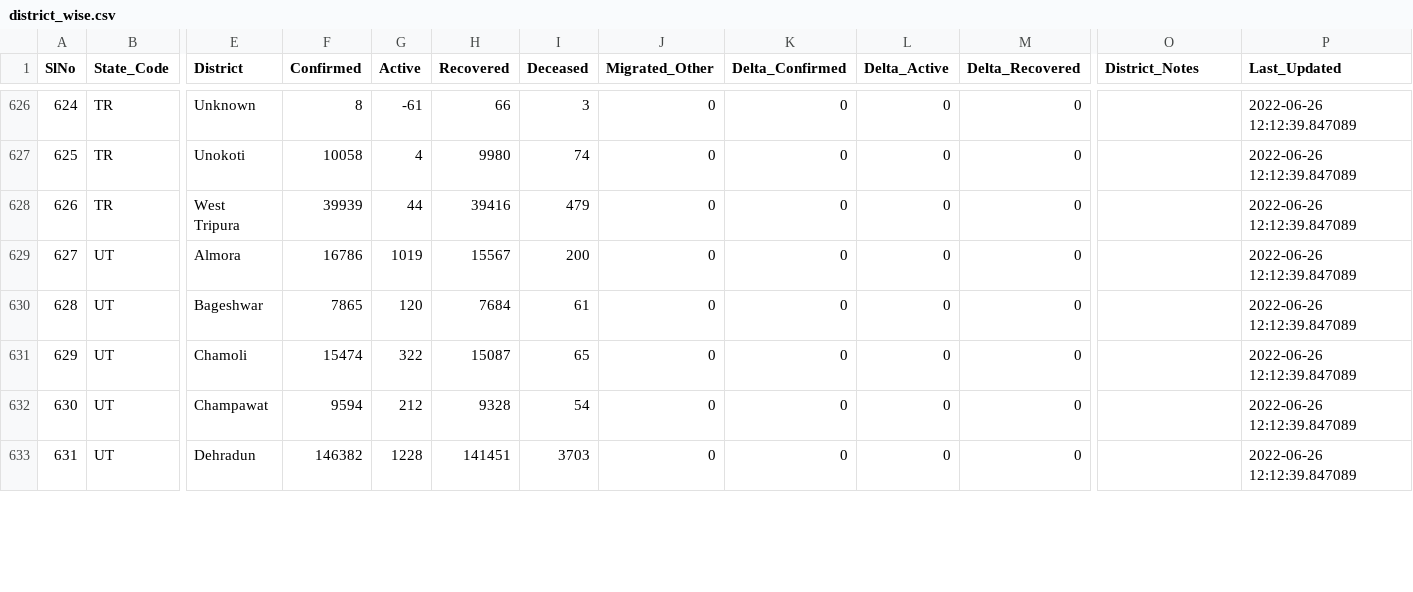
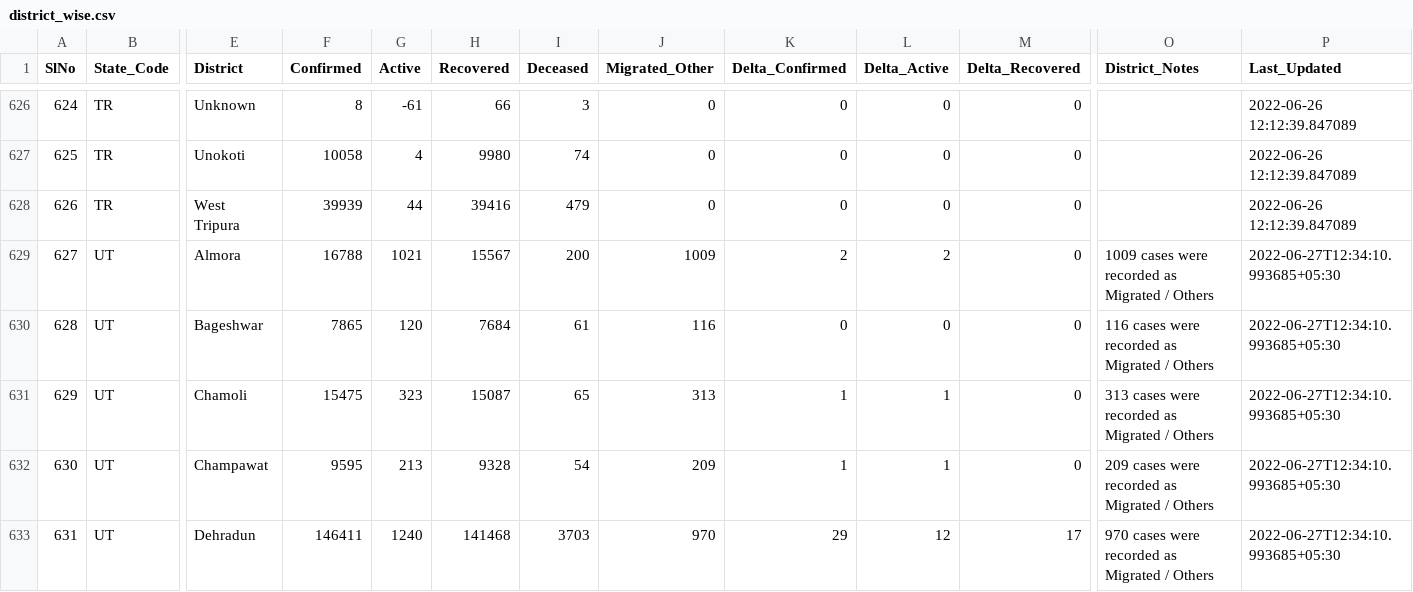
Before and after one commit to incovid19/data, a CSV file: csv/latest/district_wise.csv, drawn as a sheet; only a part is shown, gaps mark what is left out; the diff covers the shown part only; the diff names each change by its address in the sheet, - before the commit and + after, or states it on an @@ line.

```diff
--- a/csv/latest/district_wise.csv
+++ b/csv/latest/district_wise.csv
-F629 (Confirmed): 16786
+F629 (Confirmed): 16788
-G629 (Active): 1019
+G629 (Active): 1021
-J629 (Migrated_Other): 0
+J629 (Migrated_Other): 1009
-K629 (Delta_Confirmed): 0
+K629 (Delta_Confirmed): 2
-L629 (Delta_Active): 0
+L629 (Delta_Active): 2
-O629 (District_Notes): (empty)
+O629 (District_Notes): 1009 cases were recorded as Migrated / Others
-P629:P633 (Last_Updated): 2022-06-26 12:12:39.847089
+P629:P633 (Last_Updated): 2022-06-27T12:34:10.993685+05:30
-J630 (Migrated_Other): 0
+J630 (Migrated_Other): 116
-O630 (District_Notes): (empty)
+O630 (District_Notes): 116 cases were recorded as Migrated / Others
-F631 (Confirmed): 15474
+F631 (Confirmed): 15475
-G631 (Active): 322
+G631 (Active): 323
-J631 (Migrated_Other): 0
+J631 (Migrated_Other): 313
-K631:K632 (Delta_Confirmed): 0
+K631:K632 (Delta_Confirmed): 1
-L631:L632 (Delta_Active): 0
+L631:L632 (Delta_Active): 1
-O631 (District_Notes): (empty)
+O631 (District_Notes): 313 cases were recorded as Migrated / Others
-F632 (Confirmed): 9594
+F632 (Confirmed): 9595
-G632 (Active): 212
+G632 (Active): 213
-J632 (Migrated_Other): 0
+J632 (Migrated_Other): 209
-O632 (District_Notes): (empty)
+O632 (District_Notes): 209 cases were recorded as Migrated / Others
-F633 (Confirmed): 146382
+F633 (Confirmed): 146411
-G633 (Active): 1228
+G633 (Active): 1240
-H633 (Recovered): 141451
+H633 (Recovered): 141468
-J633 (Migrated_Other): 0
+J633 (Migrated_Other): 970
-K633 (Delta_Confirmed): 0
+K633 (Delta_Confirmed): 29
-L633 (Delta_Active): 0
+L633 (Delta_Active): 12
-M633 (Delta_Recovered): 0
+M633 (Delta_Recovered): 17
-O633 (District_Notes): (empty)
+O633 (District_Notes): 970 cases were recorded as Migrated / Others
```
Also changed, not shown: 1 removed row, 46 edited cells and row numbers in column A elsewhere in this file, csv/latest/state_wise.csv, csv/latest/state_wise_daily.csv, 5 other files.
